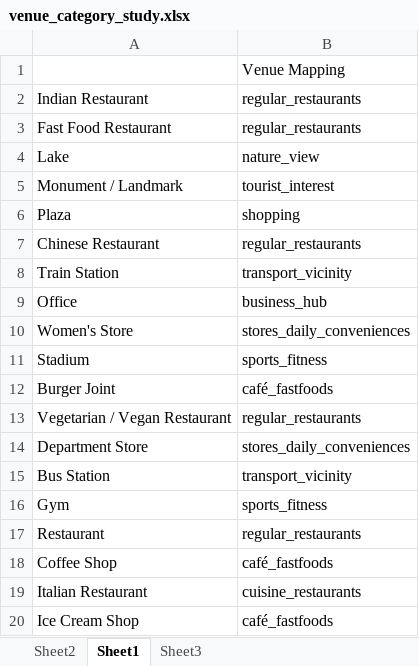
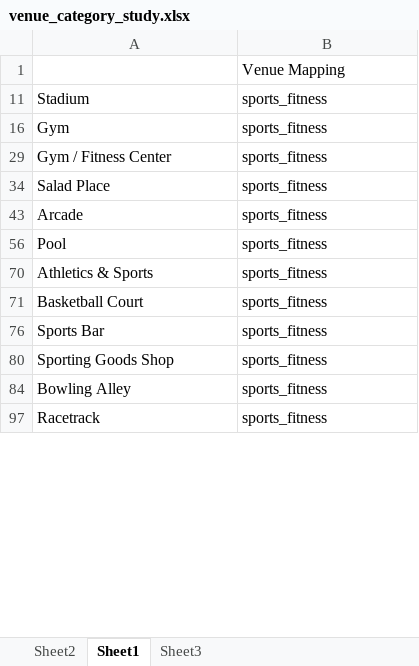
Before and after one commit to MohitPoddar35/mumbai_city_analysis, an Excel workbook: venue_category_study.xlsx, sheet Sheet1, drawn as a sheet; only a part is shown; the shorter side is filled out with more unchanged rows; values as stored, in another font and other column widths than the file's, no borders; table styles not drawn; the diff covers the shown part only; the diff names each change by its address in the sheet, - before the commit and + after, or states it on an @@ line.

```diff
--- a/venue_category_study.xlsx (sheet Sheet1)
+++ b/venue_category_study.xlsx (sheet Sheet1)
@@ row 2 hidden: Indian Restaurant | regular_restaurants @@
@@ row 3 hidden: Fast Food Restaurant | regular_restaurants @@
@@ row 4 hidden: Lake | nature_view @@
@@ row 5 hidden: Monument / Landmark | tourist_interest @@
@@ row 6 hidden: Plaza | shopping @@
@@ row 7 hidden: Chinese Restaurant | regular_restaurants @@
@@ row 8 hidden: Train Station | transport_vicinity @@
@@ row 9 hidden: Office | business_hub @@
@@ row 10 hidden: Women's Store | stores_daily_conveniences @@
@@ row 12 hidden: Burger Joint | café_fastfoods @@
@@ row 13 hidden: Vegetarian / Vegan Restaurant | regular_restaurants @@
@@ row 14 hidden: Department Store | stores_daily_conveniences @@
@@ row 15 hidden: Bus Station | transport_vicinity @@
@@ row 17 hidden: Restaurant | regular_restaurants @@
@@ row 18 hidden: Coffee Shop | café_fastfoods @@
@@ row 19 hidden: Italian Restaurant | cuisine_restaurants @@
@@ row 20 hidden: Ice Cream Shop | café_fastfoods @@
```
Also changed, not shown: 219 hidden or unhidden rows elsewhere in this sheet, sheet Sheet3, 9 other files.
